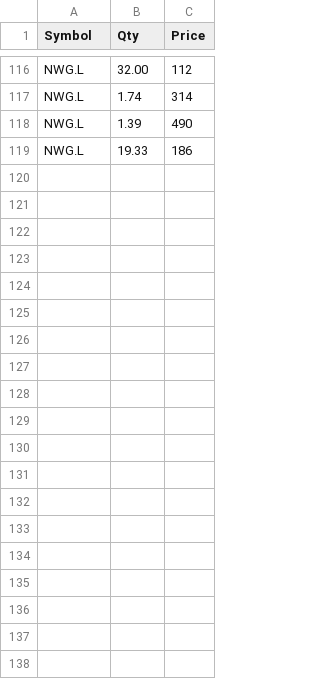
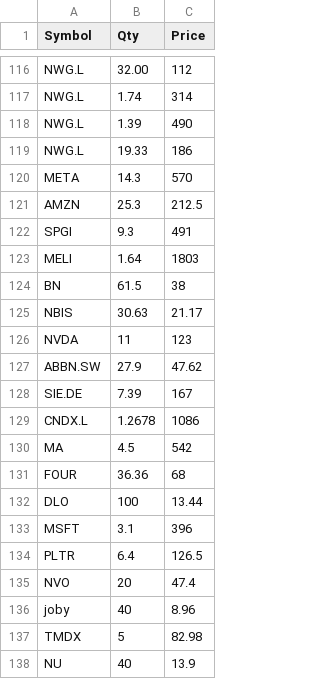
Before and after one commit to LearnGitHub20/my-portfolio-tracker, a CSV file: portfolio_db.csv, drawn as a sheet; only a part is shown, gaps mark what is left out; the diff covers the shown part only.

Commit message:
Update portfolio_db.csv

```diff
--- a/portfolio_db.csv
+++ b/portfolio_db.csv
@@ -119 +119,20 @@ NWG.L,1.39,490
 NWG.L,19.33,186
+META,14.3,570
+AMZN,25.3,212.5
+SPGI,9.3,491
+MELI,1.64,1803
+BN,61.5,38
+NBIS,30.63,21.17
+NVDA,11,123
+ABBN.SW,27.9,47.62
+SIE.DE,7.39,167
+CNDX.L,1.2678,1086
+MA,4.5,542
+FOUR,36.36,68
+DLO,100,13.44
+MSFT,3.1,396
+PLTR,6.4,126.5
+NVO,20,47.4
+joby,40,8.96
+TMDX,5,82.98
+NU,40,13.9
```
Also changed, not shown: 33 added rows elsewhere in this file.
